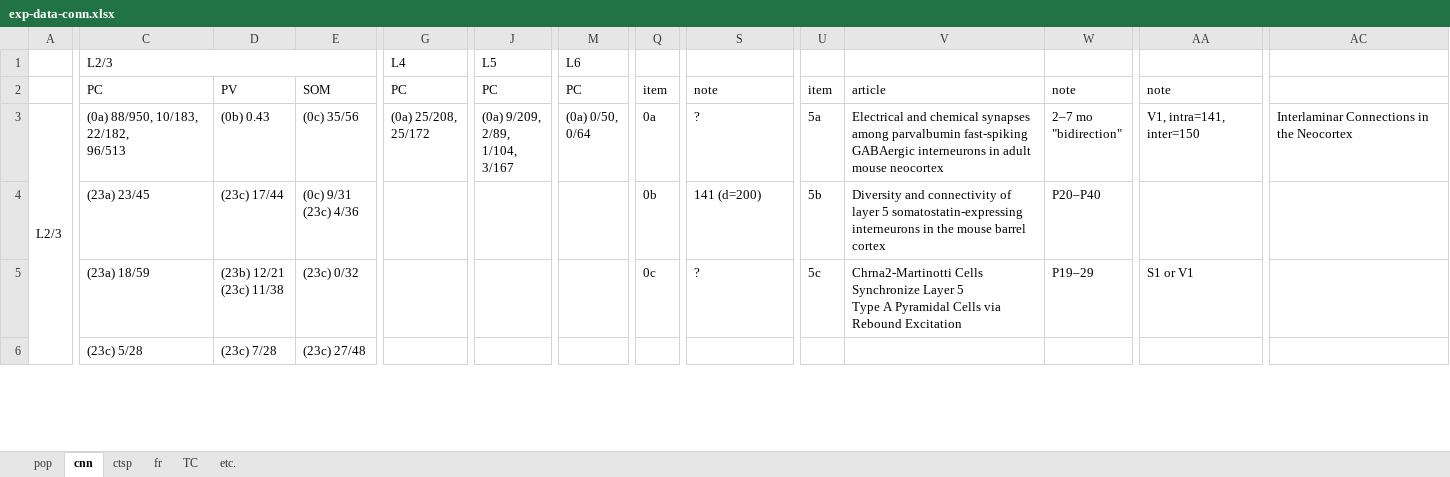
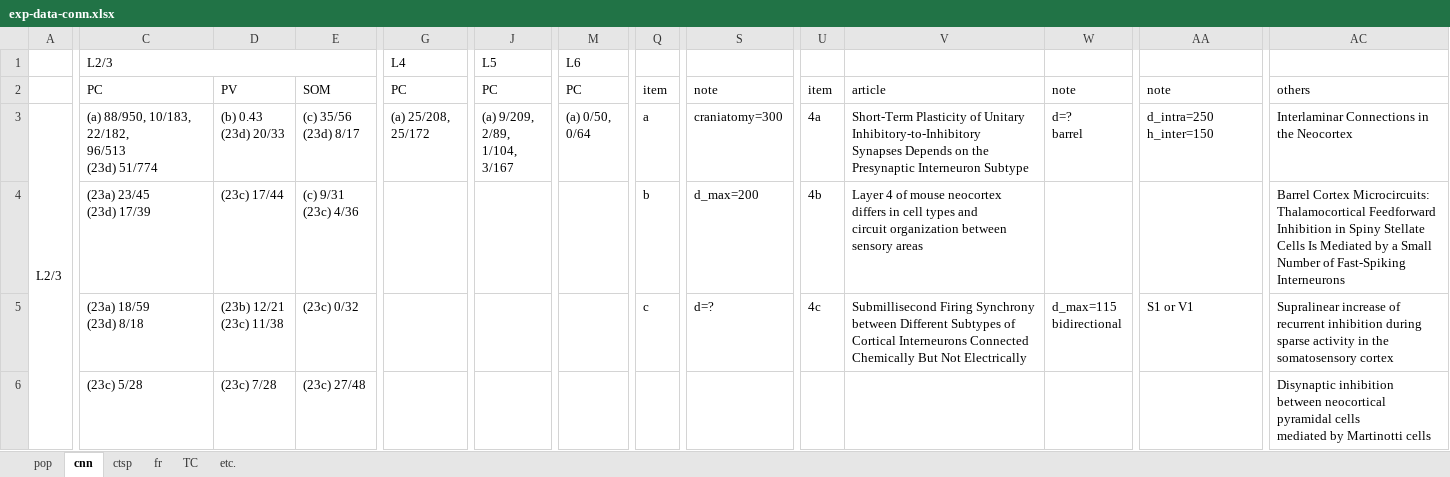
Before and after one commit to HanjiaJiang/microcircuit, an Excel workbook: exp-data-conn.xlsx, sheet cnn, drawn as a sheet; only a part is shown, gaps mark what is left out; values as stored, in another font and other column widths than the file's, no cell formats; charts and pictures not drawn; ↵ is a line break in a cell; the diff covers the shown part only; the diff names each change by its address in the sheet, - before the commit and + after, or states it on an @@ line.

```diff
--- a/exp-data-conn.xlsx (sheet cnn)
+++ b/exp-data-conn.xlsx (sheet cnn)
-AC2: (empty)
+AC2: others
-C3: (0a) 88/950, 10/183, 22/182, ↵ 96/513
+C3: (a) 88/950, 10/183, 22/182, ↵ 96/513 ↵ (23d) 51/774
-D3: (0b) 0.43
+D3: (b) 0.43 ↵ (23d) 20/33
-E3: (0c) 35/56
+E3: (c) 35/56 ↵ (23d) 8/17
-G3: (0a) 25/208, ↵ 25/172
+G3: (a) 25/208, ↵ 25/172
-J3: (0a) 9/209, ↵ 2/89, ↵ 1/104, ↵ 3/167
+J3: (a) 9/209, ↵ 2/89, ↵ 1/104, ↵ 3/167
-M3: (0a) 0/50, ↵ 0/64
+M3: (a) 0/50, ↵ 0/64
-Q3: 0a
+Q3: a
-S3: ?
+S3: craniatomy=300
-U3: 5a
+U3: 4a
-V3: Electrical and chemical synapses among parvalbumin fast-spiking GABAergic interneurons in adult mouse neocortex
+V3: Short-Term Plasticity of Unitary Inhibitory-to-Inhibitory ↵ Synapses Depends on the Presynaptic Interneuron Subtype
-W3: 2–7 mo ↵ "bidirection"
+W3: d=? ↵ barrel
-AA3: V1, intra=141, inter=150
+AA3: d_intra=250 ↵ h_inter=150
-C4: (23a) 23/45
+C4: (23a) 23/45 ↵ (23d) 17/39
-E4: (0c) 9/31 ↵ (23c) 4/36
+E4: (c) 9/31 ↵ (23c) 4/36
-Q4: 0b
+Q4: b
-S4: 141 (d=200)
+S4: d_max=200
-U4: 5b
+U4: 4b
-V4: Diversity and connectivity of layer 5 somatostatin-expressing interneurons in the mouse barrel cortex
+V4: Layer 4 of mouse neocortex differs in cell types and ↵ circuit organization between sensory areas
-W4: P20–P40
+W4: (empty)
-AC4: (empty)
+AC4: Barrel Cortex Microcircuits: Thalamocortical Feedforward Inhibition in Spiny Stellate Cells Is Mediated by a Small Number of Fast-Spiking Interneurons
-C5: (23a) 18/59
+C5: (23a) 18/59 ↵ (23d) 8/18
-Q5: 0c
+Q5: c
-S5: ?
+S5: d=?
-U5: 5c
+U5: 4c
-V5: Chrna2-Martinotti Cells Synchronize Layer 5 ↵ Type A Pyramidal Cells via Rebound Excitation
+V5: Submillisecond Firing Synchrony between Different Subtypes of Cortical Interneurons Connected Chemically But Not Electrically
-W5: P19–29
+W5: d_max=115 ↵ bidirectional
-AC5: (empty)
+AC5: Supralinear increase of recurrent inhibition during ↵ sparse activity in the somatosensory cortex
-AC6: (empty)
+AC6: Disynaptic inhibition between neocortical pyramidal cells ↵ mediated by Martinotti cells
```
Also changed, not shown: 12 added rows, 2 removed rows, 9 hidden or unhidden rows and 40 edited cells elsewhere in this sheet, sheet ctsp, sheet etc., cell formats, formulas that keep their value, charts or pictures, exp-data-syn.xlsx, 44 other files.
